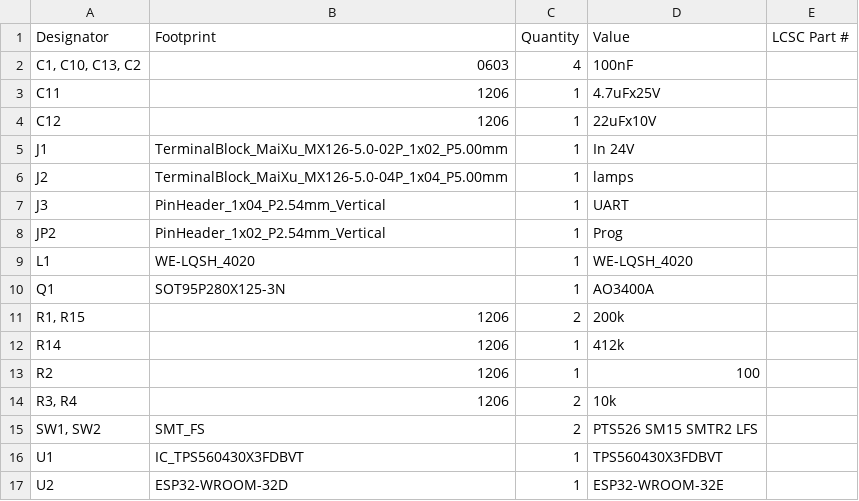
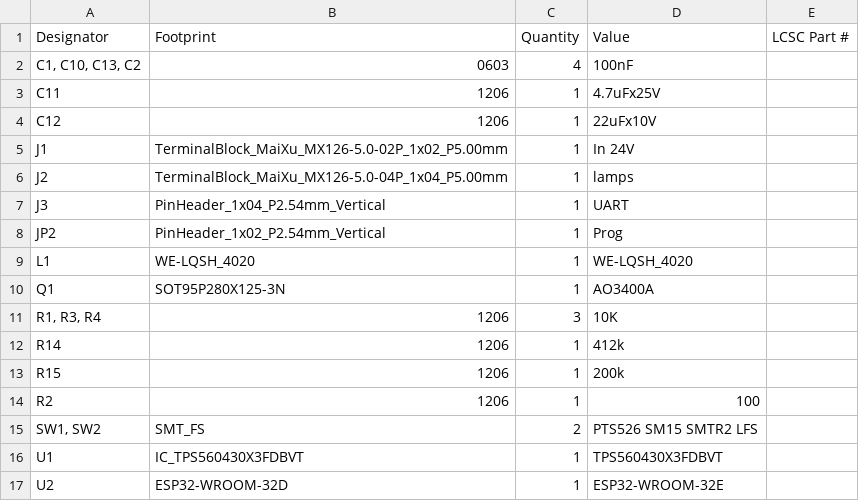
Before and after one commit to Mathimix7/HueMix-Link, a CSV file: Hardware-designs/Lightstrip_m5_v1/production/bom.csv, drawn as a sheet.

```diff
--- a/Hardware-designs/Lightstrip_m5_v1/production/bom.csv
+++ b/Hardware-designs/Lightstrip_m5_v1/production/bom.csv
@@ -10,6 +10,6 @@ L1,WE-LQSH_4020,1,WE-LQSH_4020,
 Q1,SOT95P280X125-3N,1,AO3400A,
-"R1, R15",1206,2,200k,
+"R1, R3, R4",1206,3,10K,
 R14,1206,1,412k,
+R15,1206,1,200k,
 R2,1206,1,100,
-"R3, R4",1206,2,10k,
 "SW1, SW2",SMT_FS,2,PTS526 SM15 SMTR2 LFS,
```
Also changed, not shown: Hardware-designs/Lightstrip_m5_v1/production/positions.csv, 6 other files.
